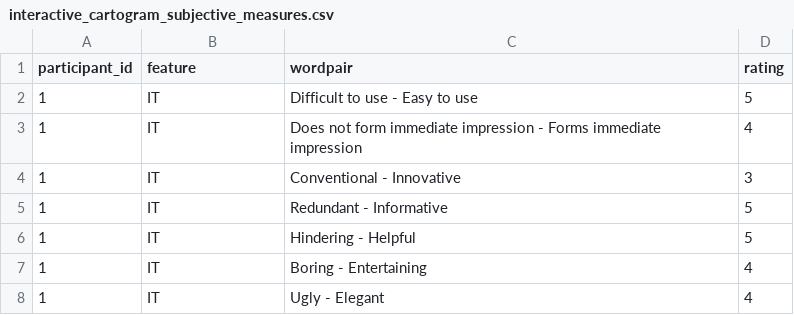
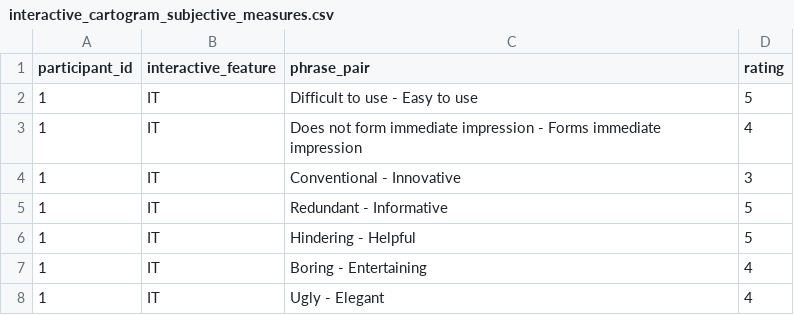
Before and after one commit to mgastner/effectiveness_of_interactive_cartograms, a CSV file: interactive_cartogram_subjective_measures.csv, drawn as a sheet; only a part is shown.

Commit message:
Rename column headers

```diff
--- a/interactive_cartogram_subjective_measures.csv
+++ b/interactive_cartogram_subjective_measures.csv
@@ -1,2 +1,2 @@
-participant_id,feature,wordpair,rating
+participant_id,interactive_feature,phrase_pair,rating
 1,IT,Difficult to use - Easy to use,5
```
